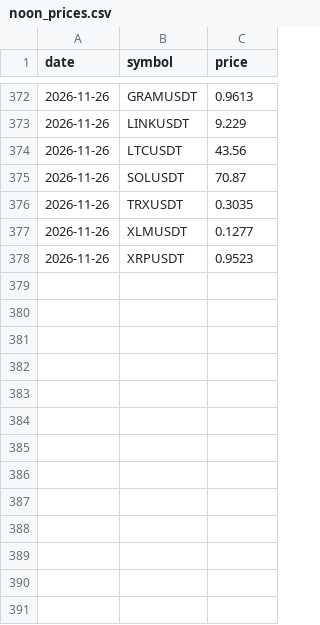
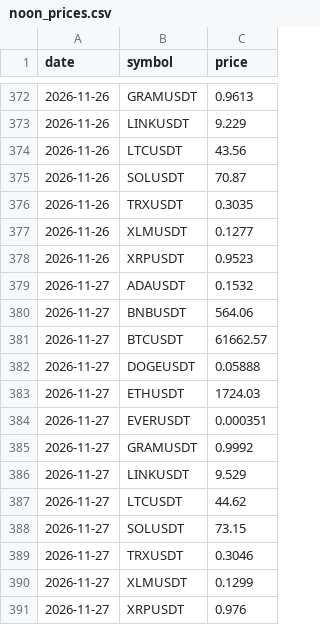
Before and after one commit to f1devbin/Crypto-Research-Labs, a CSV file: datasets/noon_prices.csv, drawn as a sheet; only a part is shown, gaps mark what is left out.

```diff
--- a/datasets/noon_prices.csv
+++ b/datasets/noon_prices.csv
@@ -378 +378,14 @@ date,symbol,price
 2026-11-26,XRPUSDT,0.9523
+2026-11-27,ADAUSDT,0.1532
+2026-11-27,BNBUSDT,564.06
+2026-11-27,BTCUSDT,61662.57
+2026-11-27,DOGEUSDT,0.05888
+2026-11-27,ETHUSDT,1724.03
+2026-11-27,EVERUSDT,0.000351
+2026-11-27,GRAMUSDT,0.9992
+2026-11-27,LINKUSDT,9.529
+2026-11-27,LTCUSDT,44.62
+2026-11-27,SOLUSDT,73.15
+2026-11-27,TRXUSDT,0.3046
+2026-11-27,XLMUSDT,0.1299
+2026-11-27,XRPUSDT,0.976
```
Also changed, not shown: datasets/forecast_log.csv.
